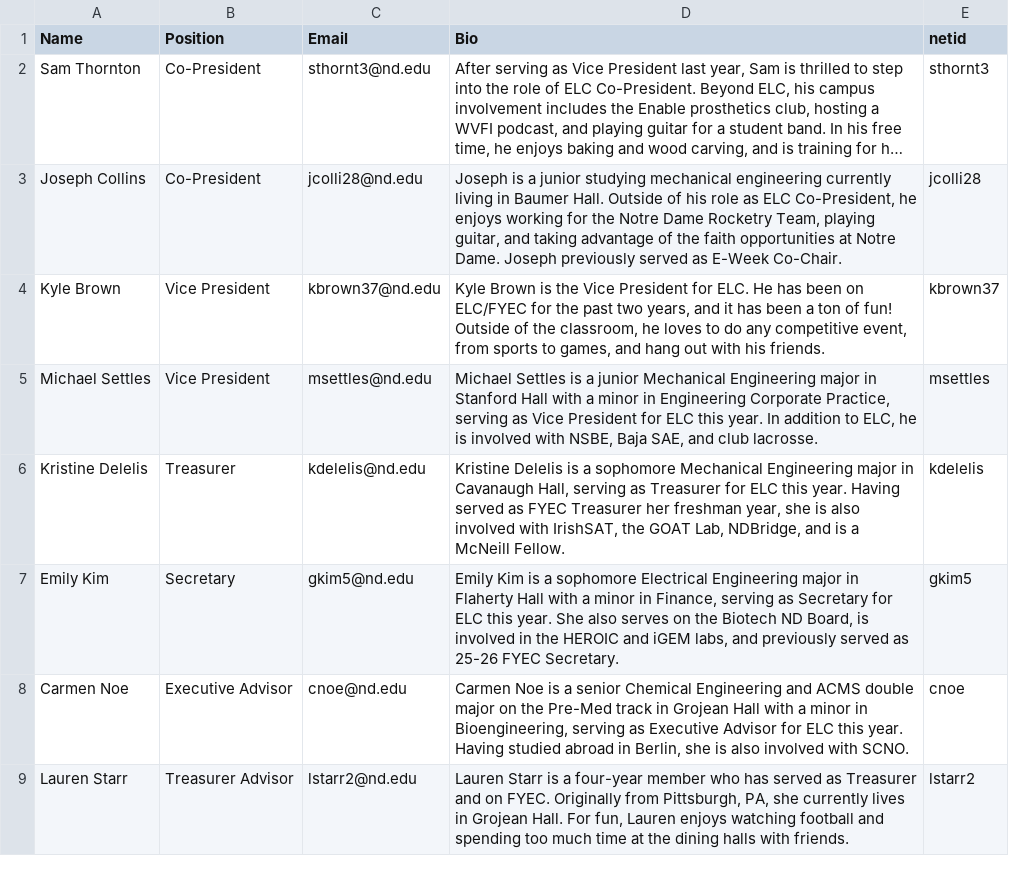
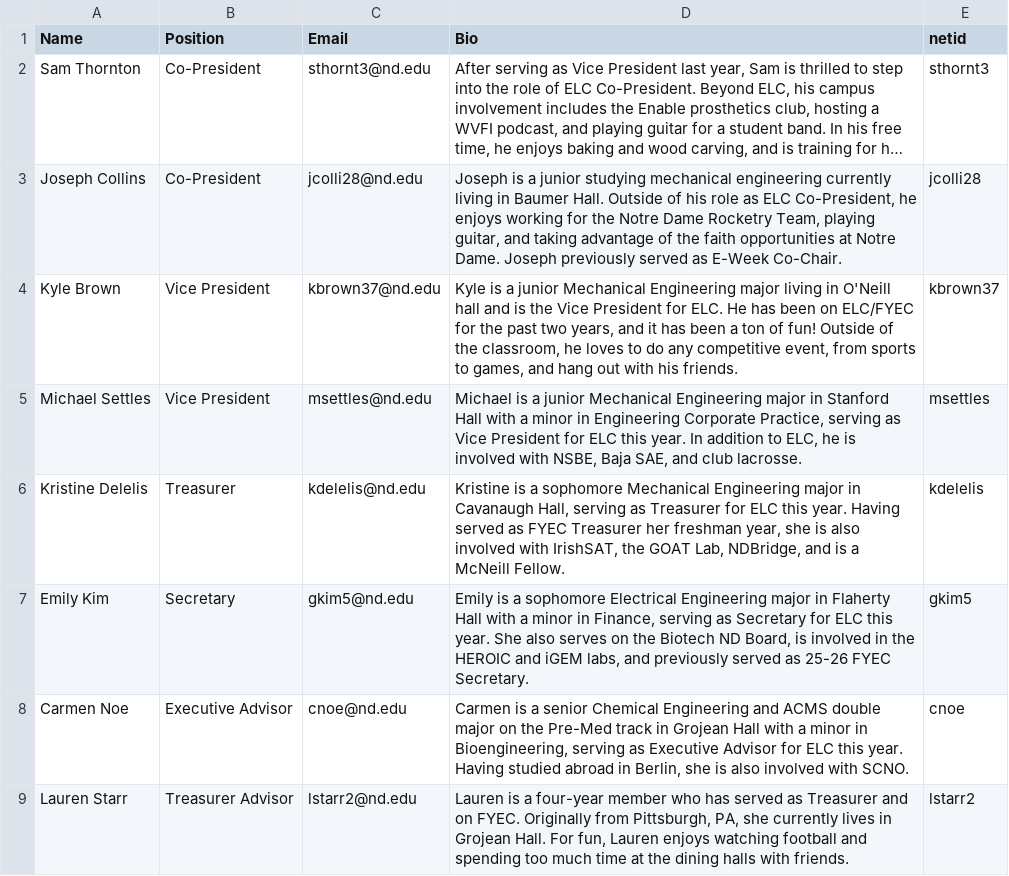
Before and after one commit to ELCND/elc-website, a CSV file: _data/Executive.csv, drawn as a sheet; long unchanged cells end in …; the diff names each change by its address in the sheet, - before the commit and + after, or states it on an @@ line.

Commit message:
Update Executive.csv

```diff
--- a/_data/Executive.csv
+++ b/_data/Executive.csv
-D4 (Bio): Kyle Brown is the…
+D4 (Bio): Kyle is a junior Mechanical Engineering major living in O'Neill hall and is the…
-D5 (Bio): Michael Settles is a…
+D5 (Bio): Michael is a…
-D6 (Bio): Kristine Delelis is a…
+D6 (Bio): Kristine is a…
-D7 (Bio): Emily Kim is a…
+D7 (Bio): Emily is a…
-D8 (Bio): Carmen Noe is a…
+D8 (Bio): Carmen is a…
-D9 (Bio): Lauren Starr is a…
+D9 (Bio): Lauren is a…
```
